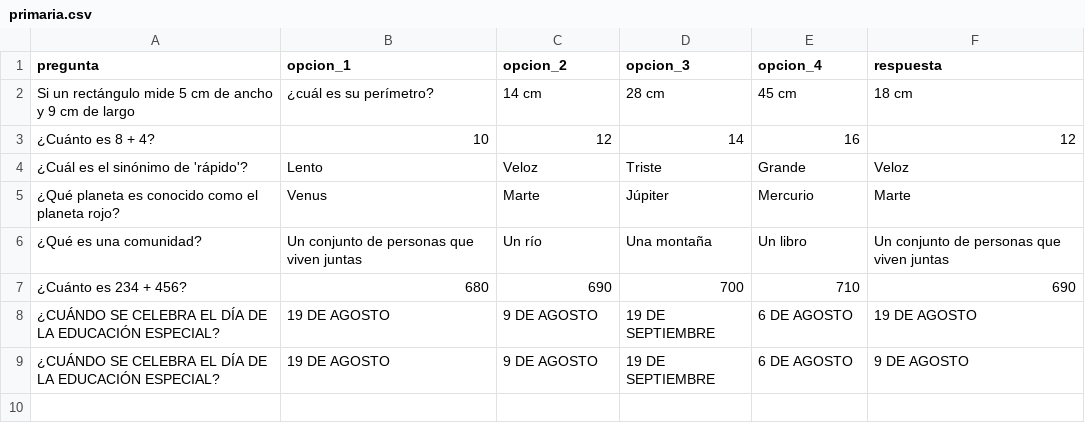
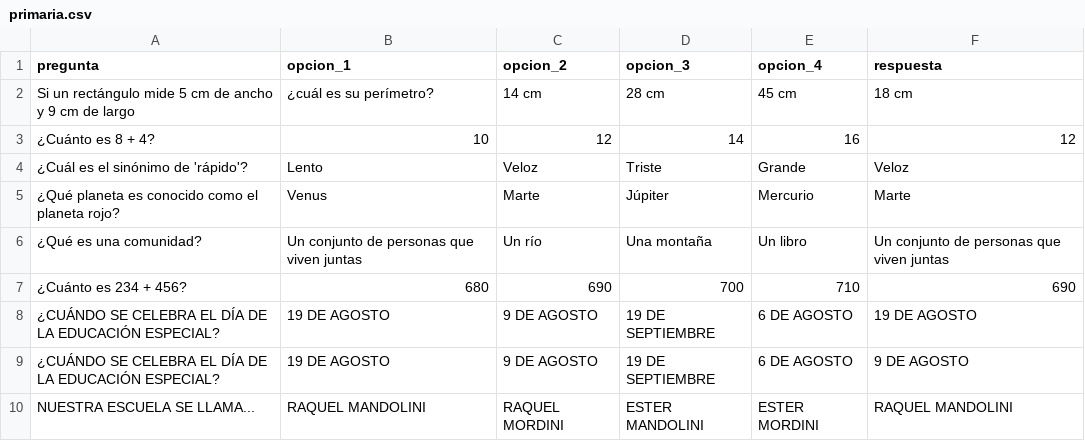
Before and after one commit to PierottiBR/quiz-escolar, a CSV file: data/primaria.csv, drawn as a sheet.

Commit message:
Actualizar preguntas de Primaria

```diff
--- a/data/primaria.csv
+++ b/data/primaria.csv
@@ -9 +9,2 @@ Si un rectángulo mide 5 cm de ancho y 9 cm de largo, ¿cuál es su perímetro?,
 ¿CUÁNDO SE CELEBRA EL DÍA DE LA EDUCACIÓN ESPECIAL?,19 DE AGOSTO,9 DE AGOSTO,19 DE SEPTIEMBRE,6 DE AGOSTO,9 DE AGOSTO
+NUESTRA ESCUELA SE LLAMA...,RAQUEL MANDOLINI,RAQUEL MORDINI,ESTER MANDOLINI,ESTER MORDINI,RAQUEL MANDOLINI
```
